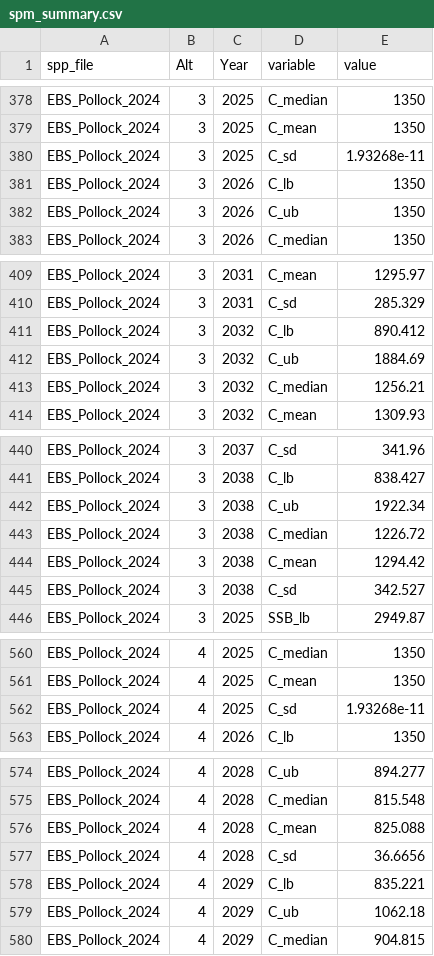
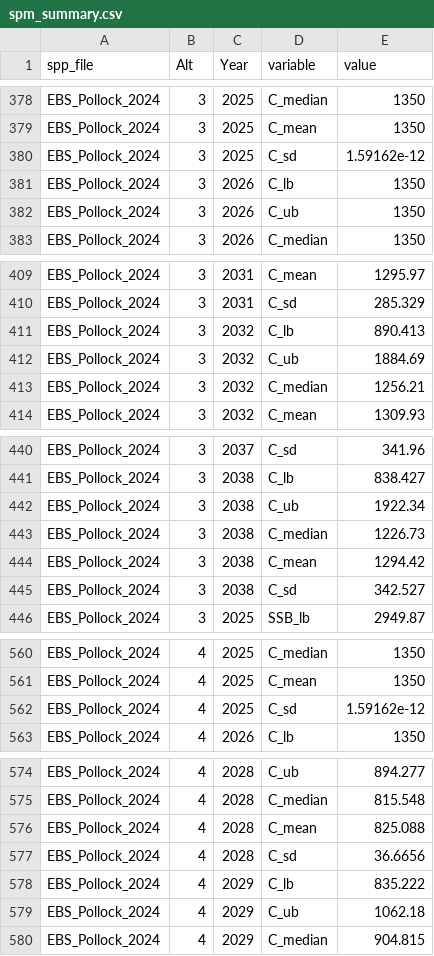
Before and after one commit to noaa-afsc/EBS_pollock, a CSV file: runs/lastyr/proj/spm_summary.csv, drawn as a sheet; only a part is shown, gaps mark what is left out; the diff covers the shown part only.

```diff
--- a/runs/lastyr/proj/spm_summary.csv
+++ b/runs/lastyr/proj/spm_summary.csv
@@ -379,3 +379,3 @@ EBS_Pollock_2024,3,2025,C_median,1350
 EBS_Pollock_2024,3,2025,C_mean,1350
-EBS_Pollock_2024,3,2025,C_sd,1.93268e-11
+EBS_Pollock_2024,3,2025,C_sd,1.59162e-12
 EBS_Pollock_2024,3,2026,C_lb,1350
@@ -410,3 +410,3 @@ EBS_Pollock_2024,3,2031,C_mean,1295.97
 EBS_Pollock_2024,3,2031,C_sd,285.329
-EBS_Pollock_2024,3,2032,C_lb,890.412
+EBS_Pollock_2024,3,2032,C_lb,890.413
 EBS_Pollock_2024,3,2032,C_ub,1884.69
@@ -442,3 +442,3 @@ EBS_Pollock_2024,3,2038,C_lb,838.427
 EBS_Pollock_2024,3,2038,C_ub,1922.34
-EBS_Pollock_2024,3,2038,C_median,1226.72
+EBS_Pollock_2024,3,2038,C_median,1226.73
 EBS_Pollock_2024,3,2038,C_mean,1294.42
@@ -561,3 +561,3 @@ EBS_Pollock_2024,4,2025,C_median,1350
 EBS_Pollock_2024,4,2025,C_mean,1350
-EBS_Pollock_2024,4,2025,C_sd,1.93268e-11
+EBS_Pollock_2024,4,2025,C_sd,1.59162e-12
 EBS_Pollock_2024,4,2026,C_lb,1350
@@ -577,3 +577,3 @@ EBS_Pollock_2024,4,2028,C_mean,825.088
 EBS_Pollock_2024,4,2028,C_sd,36.6656
-EBS_Pollock_2024,4,2029,C_lb,835.221
+EBS_Pollock_2024,4,2029,C_lb,835.222
 EBS_Pollock_2024,4,2029,C_ub,1062.18
```
Also changed, not shown: 17 edited cells elsewhere in this file, runs/lastyr/proj_df.csv, 3 other files.
